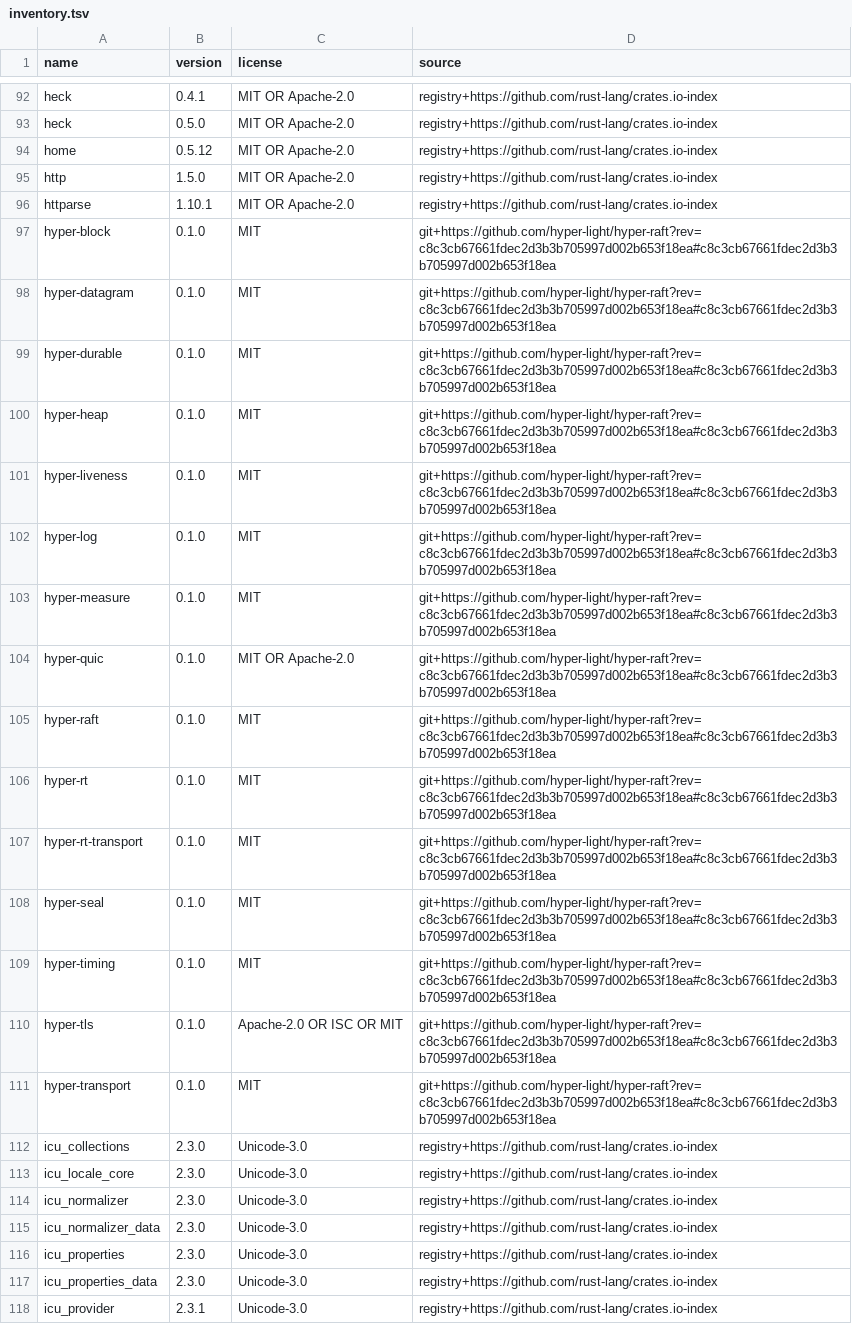
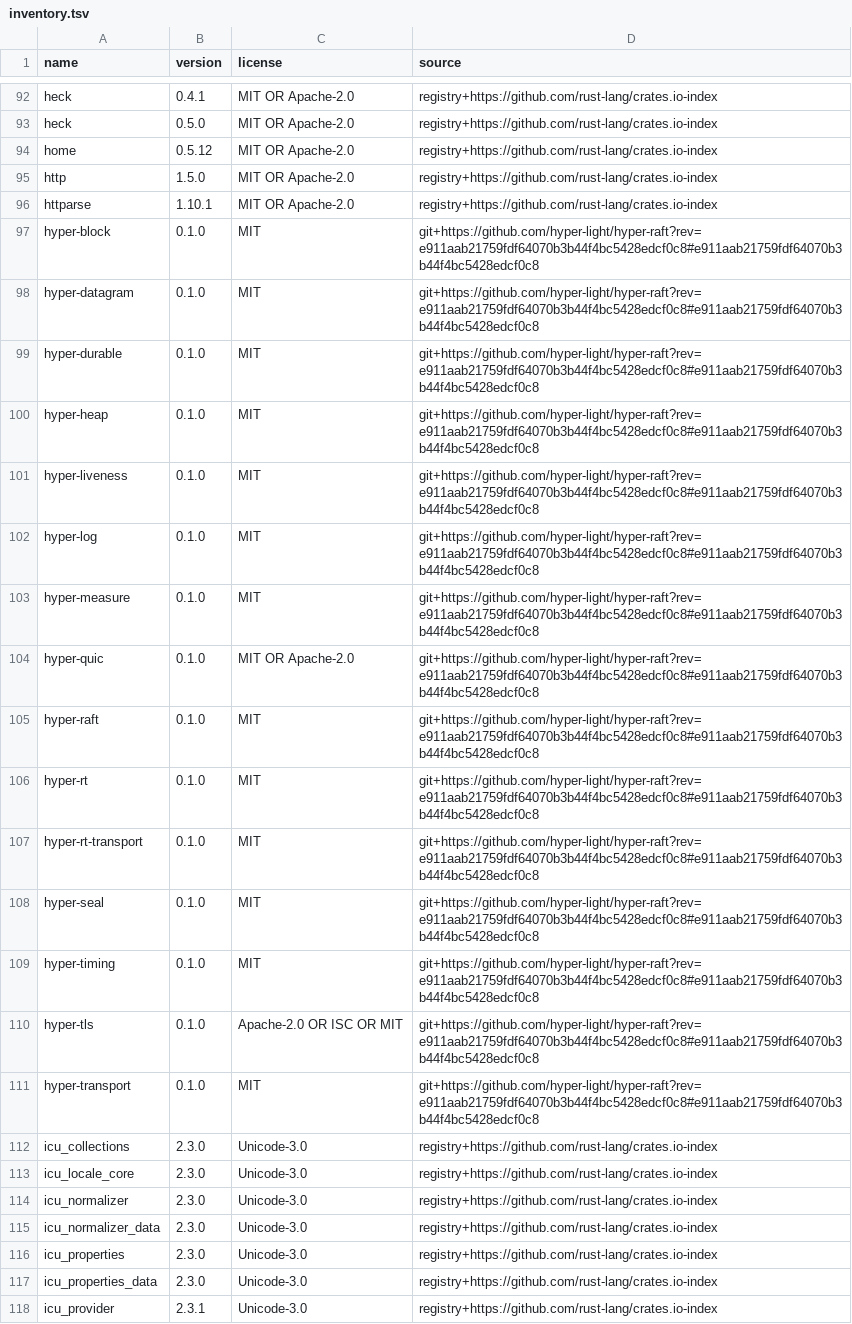
Before and after one commit to hyper-light/focal, a TSV file: docs/dependencies/inventory.tsv, drawn as a sheet; only a part is shown, gaps mark what is left out.

```diff
--- a/docs/dependencies/inventory.tsv
+++ b/docs/dependencies/inventory.tsv
@@ -96,17 +96,17 @@ http	1.5.0	MIT OR Apache-2.0	registry+https://github.com/rust-lang/crates.io-ind
 httparse	1.10.1	MIT OR Apache-2.0	registry+https://github.com/rust-lang/crates.io-index
-hyper-block	0.1.0	MIT	git+https://github.com/hyper-light/hyper-raft?rev=c8c3cb67661fdec2d3b3b705997d002b653f18ea#c8c3cb67661fdec2d3b3b705997d002b653f18ea
-hyper-datagram	0.1.0	MIT	git+https://github.com/hyper-light/hyper-raft?rev=c8c3cb67661fdec2d3b3b705997d002b653f18ea#c8c3cb67661fdec2d3b3b705997d002b653f18ea
-hyper-durable	0.1.0	MIT	git+https://github.com/hyper-light/hyper-raft?rev=c8c3cb67661fdec2d3b3b705997d002b653f18ea#c8c3cb67661fdec2d3b3b705997d002b653f18ea
-hyper-heap	0.1.0	MIT	git+https://github.com/hyper-light/hyper-raft?rev=c8c3cb67661fdec2d3b3b705997d002b653f18ea#c8c3cb67661fdec2d3b3b705997d002b653f18ea
-hyper-liveness	0.1.0	MIT	git+https://github.com/hyper-light/hyper-raft?rev=c8c3cb67661fdec2d3b3b705997d002b653f18ea#c8c3cb67661fdec2d3b3b705997d002b653f18ea
-hyper-log	0.1.0	MIT	git+https://github.com/hyper-light/hyper-raft?rev=c8c3cb67661fdec2d3b3b705997d002b653f18ea#c8c3cb67661fdec2d3b3b705997d002b653f18ea
-hyper-measure	0.1.0	MIT	git+https://github.com/hyper-light/hyper-raft?rev=c8c3cb67661fdec2d3b3b705997d002b653f18ea#c8c3cb67661fdec2d3b3b705997d002b653f18ea
-hyper-quic	0.1.0	MIT OR Apache-2.0	git+https://github.com/hyper-light/hyper-raft?rev=c8c3cb67661fdec2d3b3b705997d002b653f18ea#c8c3cb67661fdec2d3b3b705997d002b653f18ea
-hyper-raft	0.1.0	MIT	git+https://github.com/hyper-light/hyper-raft?rev=c8c3cb67661fdec2d3b3b705997d002b653f18ea#c8c3cb67661fdec2d3b3b705997d002b653f18ea
-hyper-rt	0.1.0	MIT	git+https://github.com/hyper-light/hyper-raft?rev=c8c3cb67661fdec2d3b3b705997d002b653f18ea#c8c3cb67661fdec2d3b3b705997d002b653f18ea
-hyper-rt-transport	0.1.0	MIT	git+https://github.com/hyper-light/hyper-raft?rev=c8c3cb67661fdec2d3b3b705997d002b653f18ea#c8c3cb67661fdec2d3b3b705997d002b653f18ea
-hyper-seal	0.1.0	MIT	git+https://github.com/hyper-light/hyper-raft?rev=c8c3cb67661fdec2d3b3b705997d002b653f18ea#c8c3cb67661fdec2d3b3b705997d002b653f18ea
-hyper-timing	0.1.0	MIT	git+https://github.com/hyper-light/hyper-raft?rev=c8c3cb67661fdec2d3b3b705997d002b653f18ea#c8c3cb67661fdec2d3b3b705997d002b653f18ea
-hyper-tls	0.1.0	Apache-2.0 OR ISC OR MIT	git+https://github.com/hyper-light/hyper-raft?rev=c8c3cb67661fdec2d3b3b705997d002b653f18ea#c8c3cb67661fdec2d3b3b705997d002b653f18ea
-hyper-transport	0.1.0	MIT	git+https://github.com/hyper-light/hyper-raft?rev=c8c3cb67661fdec2d3b3b705997d002b653f18ea#c8c3cb67661fdec2d3b3b705997d002b653f18ea
+hyper-block	0.1.0	MIT	git+https://github.com/hyper-light/hyper-raft?rev=e911aab21759fdf64070b3b44f4bc5428edcf0c8#e911aab21759fdf64070b3b44f4bc5428edcf0c8
+hyper-datagram	0.1.0	MIT	git+https://github.com/hyper-light/hyper-raft?rev=e911aab21759fdf64070b3b44f4bc5428edcf0c8#e911aab21759fdf64070b3b44f4bc5428edcf0c8
+hyper-durable	0.1.0	MIT	git+https://github.com/hyper-light/hyper-raft?rev=e911aab21759fdf64070b3b44f4bc5428edcf0c8#e911aab21759fdf64070b3b44f4bc5428edcf0c8
+hyper-heap	0.1.0	MIT	git+https://github.com/hyper-light/hyper-raft?rev=e911aab21759fdf64070b3b44f4bc5428edcf0c8#e911aab21759fdf64070b3b44f4bc5428edcf0c8
+hyper-liveness	0.1.0	MIT	git+https://github.com/hyper-light/hyper-raft?rev=e911aab21759fdf64070b3b44f4bc5428edcf0c8#e911aab21759fdf64070b3b44f4bc5428edcf0c8
+hyper-log	0.1.0	MIT	git+https://github.com/hyper-light/hyper-raft?rev=e911aab21759fdf64070b3b44f4bc5428edcf0c8#e911aab21759fdf64070b3b44f4bc5428edcf0c8
+hyper-measure	0.1.0	MIT	git+https://github.com/hyper-light/hyper-raft?rev=e911aab21759fdf64070b3b44f4bc5428edcf0c8#e911aab21759fdf64070b3b44f4bc5428edcf0c8
+hyper-quic	0.1.0	MIT OR Apache-2.0	git+https://github.com/hyper-light/hyper-raft?rev=e911aab21759fdf64070b3b44f4bc5428edcf0c8#e911aab21759fdf64070b3b44f4bc5428edcf0c8
+hyper-raft	0.1.0	MIT	git+https://github.com/hyper-light/hyper-raft?rev=e911aab21759fdf64070b3b44f4bc5428edcf0c8#e911aab21759fdf64070b3b44f4bc5428edcf0c8
+hyper-rt	0.1.0	MIT	git+https://github.com/hyper-light/hyper-raft?rev=e911aab21759fdf64070b3b44f4bc5428edcf0c8#e911aab21759fdf64070b3b44f4bc5428edcf0c8
+hyper-rt-transport	0.1.0	MIT	git+https://github.com/hyper-light/hyper-raft?rev=e911aab21759fdf64070b3b44f4bc5428edcf0c8#e911aab21759fdf64070b3b44f4bc5428edcf0c8
+hyper-seal	0.1.0	MIT	git+https://github.com/hyper-light/hyper-raft?rev=e911aab21759fdf64070b3b44f4bc5428edcf0c8#e911aab21759fdf64070b3b44f4bc5428edcf0c8
+hyper-timing	0.1.0	MIT	git+https://github.com/hyper-light/hyper-raft?rev=e911aab21759fdf64070b3b44f4bc5428edcf0c8#e911aab21759fdf64070b3b44f4bc5428edcf0c8
+hyper-tls	0.1.0	Apache-2.0 OR ISC OR MIT	git+https://github.com/hyper-light/hyper-raft?rev=e911aab21759fdf64070b3b44f4bc5428edcf0c8#e911aab21759fdf64070b3b44f4bc5428edcf0c8
+hyper-transport	0.1.0	MIT	git+https://github.com/hyper-light/hyper-raft?rev=e911aab21759fdf64070b3b44f4bc5428edcf0c8#e911aab21759fdf64070b3b44f4bc5428edcf0c8
 icu_collections	2.3.0	Unicode-3.0	registry+https://github.com/rust-lang/crates.io-index
```
Also changed, not shown: 24 other files.
